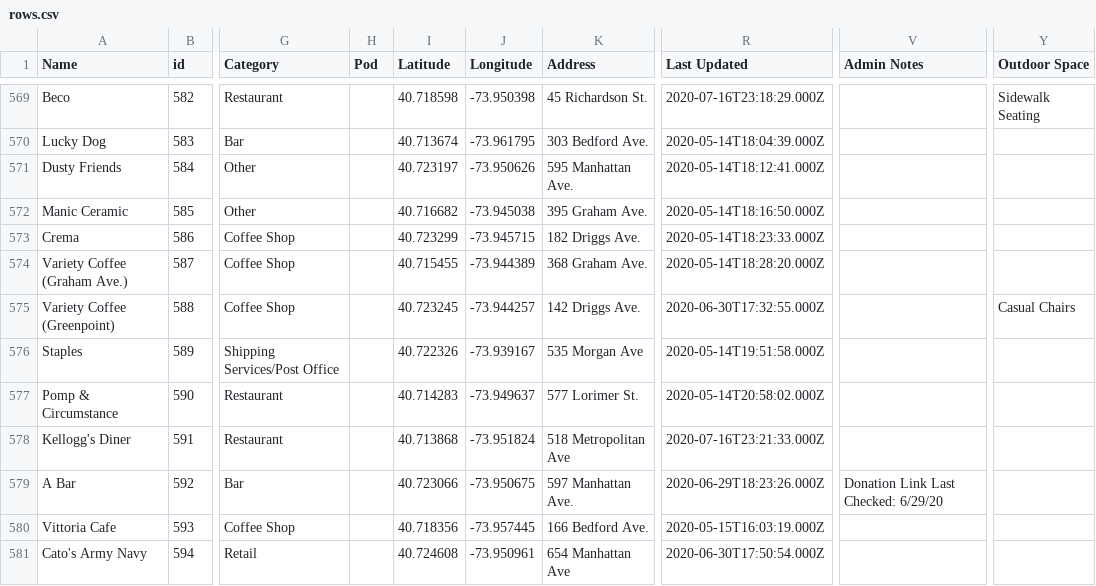
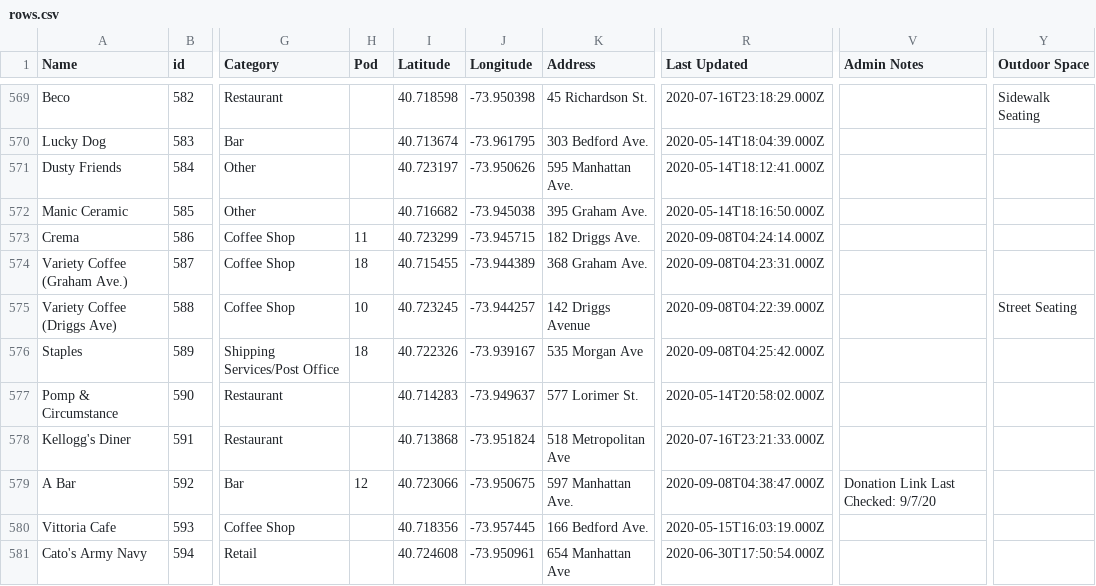
Before and after one commit to BetaNYC/open-business-directory, a CSV file: data/rows.csv, drawn as a sheet; only a part is shown, gaps mark what is left out; the diff covers the shown part only; the diff names each change by its address in the sheet, - before the commit and + after, or states it on an @@ line.

Commit message:
Update rows.csv

```diff
--- a/data/rows.csv
+++ b/data/rows.csv
-H573 (Pod): (empty)
+H573 (Pod): 11
-R573 (Last Updated): 2020-05-14T18:23:33.000Z
+R573 (Last Updated): 2020-09-08T04:24:14.000Z
-H574 (Pod): (empty)
+H574 (Pod): 18
-R574 (Last Updated): 2020-05-14T18:28:20.000Z
+R574 (Last Updated): 2020-09-08T04:23:31.000Z
-A575 (Name): Variety Coffee (Greenpoint)
+A575 (Name): Variety Coffee (Driggs Ave)
-H575 (Pod): (empty)
+H575 (Pod): 10
-K575 (Address): 142 Driggs Ave.
+K575 (Address): 142 Driggs Avenue
-R575 (Last Updated): 2020-06-30T17:32:55.000Z
+R575 (Last Updated): 2020-09-08T04:22:39.000Z
-Y575 (Outdoor Space): Casual Chairs
+Y575 (Outdoor Space): Street Seating
-H576 (Pod): (empty)
+H576 (Pod): 18
-R576 (Last Updated): 2020-05-14T19:51:58.000Z
+R576 (Last Updated): 2020-09-08T04:25:42.000Z
-H579 (Pod): (empty)
+H579 (Pod): 12
-R579 (Last Updated): 2020-06-29T18:23:26.000Z
+R579 (Last Updated): 2020-09-08T04:38:47.000Z
-V579 (Admin Notes): Donation Link Last Checked: 6/29/20
+V579 (Admin Notes): Donation Link Last Checked: 9/7/20
```
Also changed, not shown: 182 edited cells elsewhere in this file.
